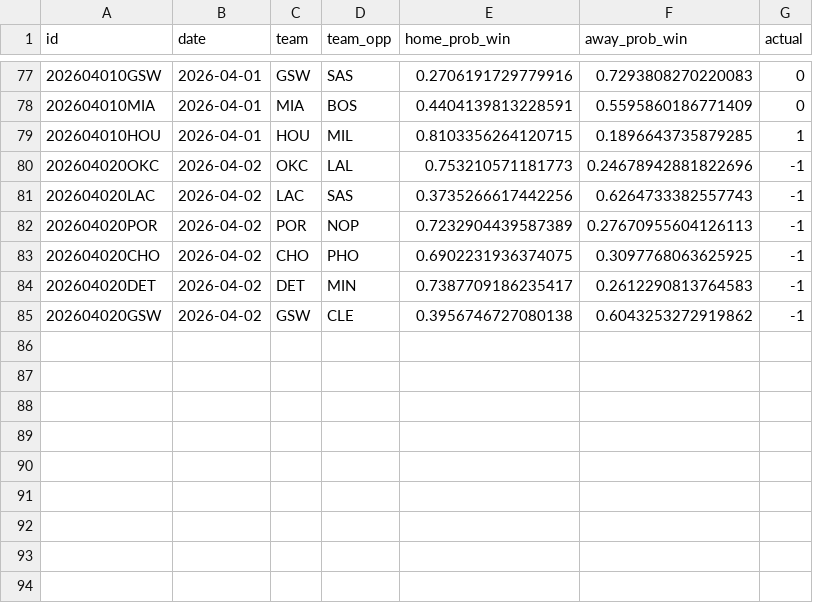
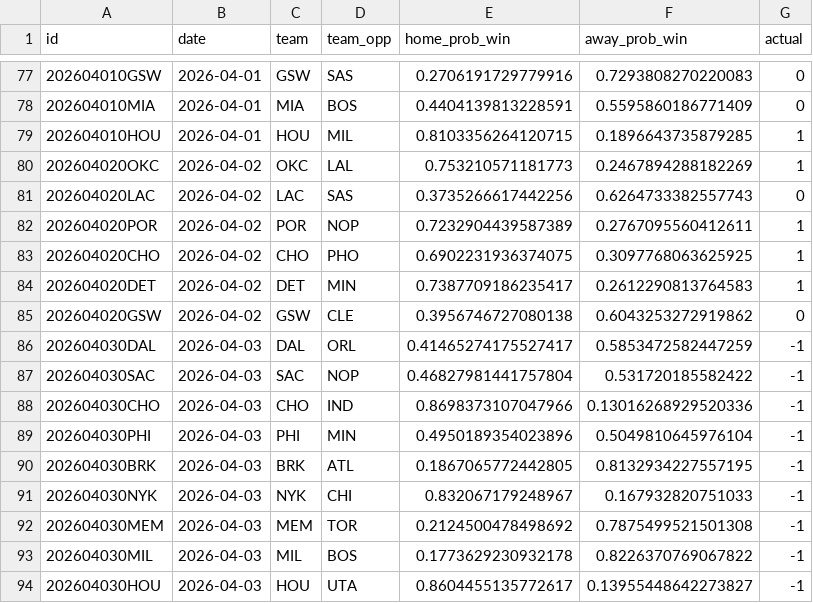
Before and after one commit to RaresPetrisor22/predicting-nba-games-ml, a CSV file: data/predictions.csv, drawn as a sheet; only a part is shown, gaps mark what is left out.

```diff
--- a/data/predictions.csv
+++ b/data/predictions.csv
@@ -79,7 +79,16 @@ id,date,team,team_opp,home_prob_win,away_prob_win,actual
 202604010HOU,2026-04-01,HOU,MIL,0.8103356264120715,0.1896643735879285,1
-202604020OKC,2026-04-02,OKC,LAL,0.753210571181773,0.24678942881822696,-1
-202604020LAC,2026-04-02,LAC,SAS,0.3735266617442256,0.6264733382557743,-1
-202604020POR,2026-04-02,POR,NOP,0.7232904439587389,0.27670955604126113,-1
-202604020CHO,2026-04-02,CHO,PHO,0.6902231936374075,0.3097768063625925,-1
-202604020DET,2026-04-02,DET,MIN,0.7387709186235417,0.2612290813764583,-1
-202604020GSW,2026-04-02,GSW,CLE,0.3956746727080138,0.6043253272919862,-1
+202604020OKC,2026-04-02,OKC,LAL,0.753210571181773,0.2467894288182269,1
+202604020LAC,2026-04-02,LAC,SAS,0.3735266617442256,0.6264733382557743,0
+202604020POR,2026-04-02,POR,NOP,0.7232904439587389,0.2767095560412611,1
+202604020CHO,2026-04-02,CHO,PHO,0.6902231936374075,0.3097768063625925,1
+202604020DET,2026-04-02,DET,MIN,0.7387709186235417,0.2612290813764583,1
+202604020GSW,2026-04-02,GSW,CLE,0.3956746727080138,0.6043253272919862,0
+202604030DAL,2026-04-03,DAL,ORL,0.41465274175527417,0.5853472582447259,-1
+202604030SAC,2026-04-03,SAC,NOP,0.46827981441757804,0.531720185582422,-1
+202604030CHO,2026-04-03,CHO,IND,0.8698373107047966,0.13016268929520336,-1
+202604030PHI,2026-04-03,PHI,MIN,0.4950189354023896,0.5049810645976104,-1
+202604030BRK,2026-04-03,BRK,ATL,0.1867065772442805,0.8132934227557195,-1
+202604030NYK,2026-04-03,NYK,CHI,0.832067179248967,0.167932820751033,-1
+202604030MEM,2026-04-03,MEM,TOR,0.2124500478498692,0.7875499521501308,-1
+202604030MIL,2026-04-03,MIL,BOS,0.1773629230932178,0.8226370769067822,-1
+202604030HOU,2026-04-03,HOU,UTA,0.8604455135772617,0.13955448642273827,-1
```
Also changed, not shown: 2 other files.
